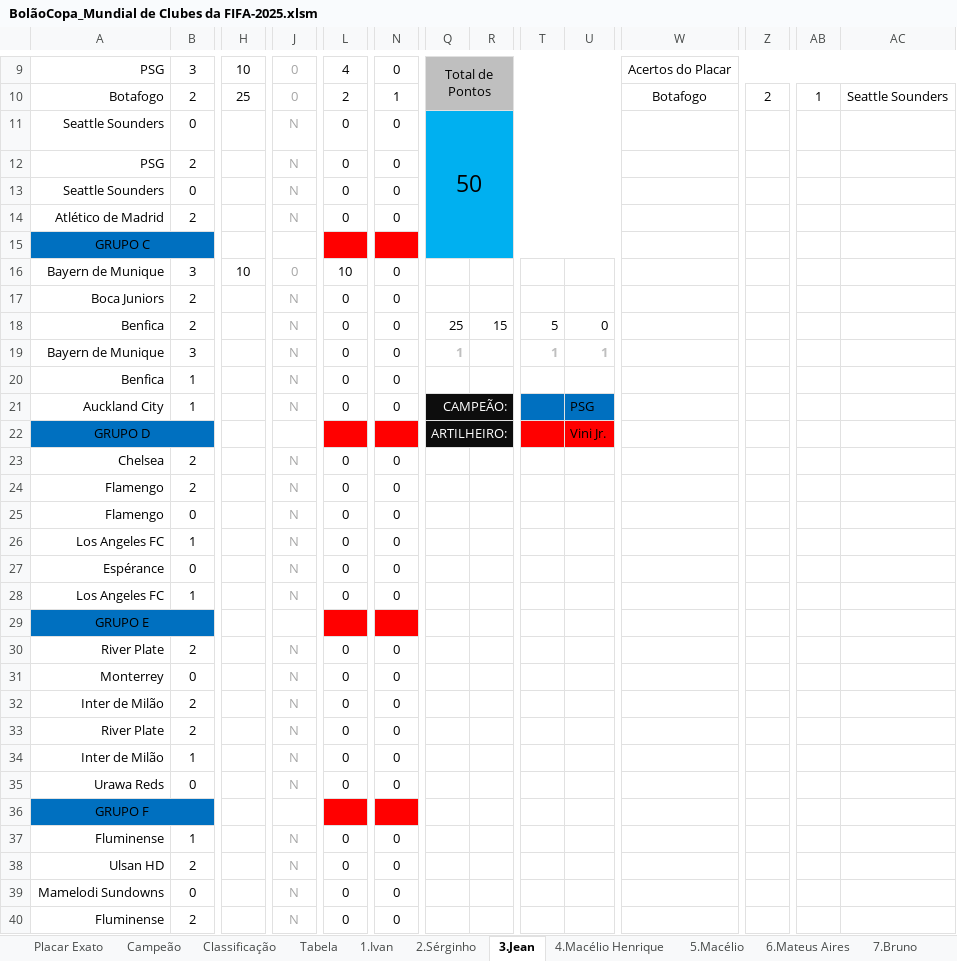
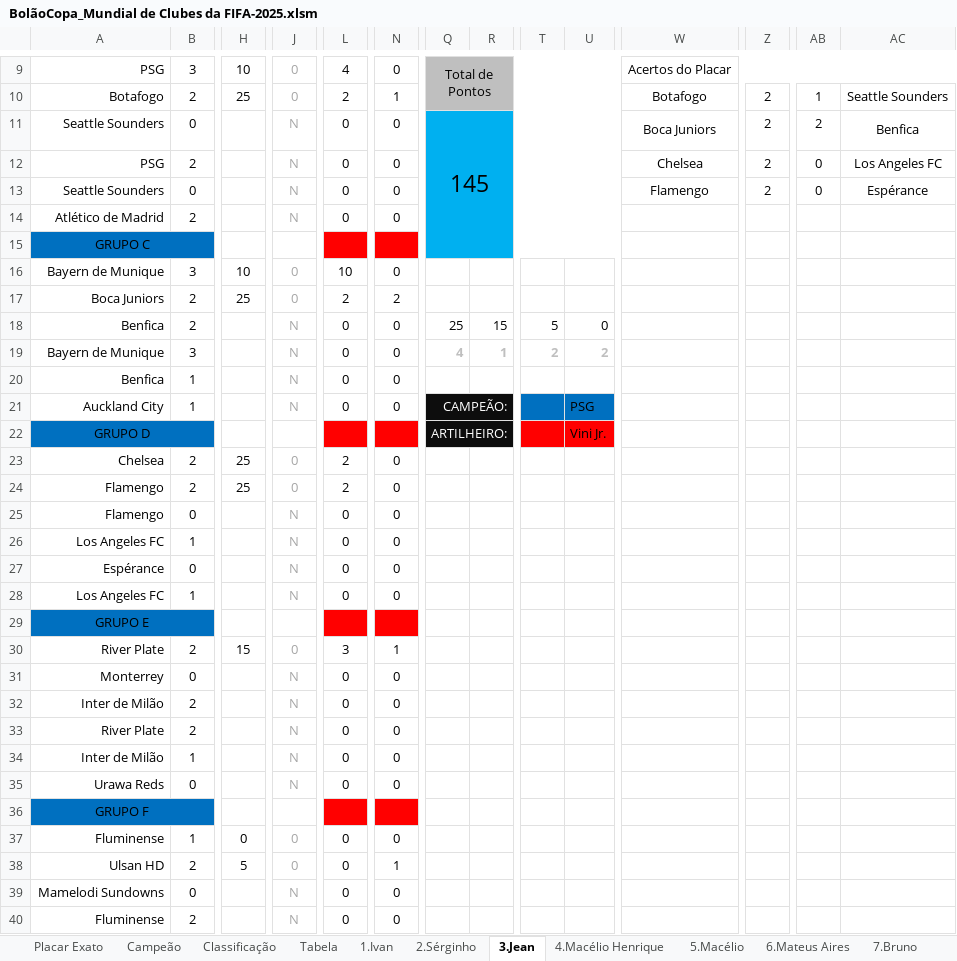
Before and after one commit to IvanIndaia/mundialdeclubes2025, an Excel workbook: docs/BolãoCopa_Mundial de Clubes da FIFA-2025.xlsm, sheet 3.Jean, drawn as a sheet; only a part is shown, gaps mark what is left out; values as stored, in another font and other column widths than the file's, no borders; charts and pictures not drawn; the diff names each change by its address in the sheet, - before the commit and + after, or states it on an @@ line.

```diff
--- a/docs/BolãoCopa_Mundial de Clubes da FIFA-2025.xlsm (sheet 3.Jean)
+++ b/docs/BolãoCopa_Mundial de Clubes da FIFA-2025.xlsm (sheet 3.Jean)
-Q11: 50
+Q11: 145
-W11: (empty)
+W11: Boca Juniors
-Z11:Z13: (empty)
+Z11:Z13: 2
-AB11: (empty)
+AB11: 2
-AC11: (empty)
+AC11: Benfica
-W12: (empty)
+W12: Chelsea
-AB12:AB13: (empty)
+AB12:AB13: 0
-AC12: (empty)
+AC12: Los Angeles FC
-W13: (empty)
+W13: Flamengo
-AC13: (empty)
+AC13: Espérance
-H17: (empty)
+H17: 25
-J17: N
+J17: 0
-L17: 0
+L17: 2
-N17: 0
+N17: 2
-Q19: 1
+Q19: 4
-R19: (empty)
+R19: 1
-T19: 1
+T19: 2
-U19: 1
+U19: 2
-H23:H24: (empty)
+H23:H24: 25
-J23:J24: N
+J23:J24: 0
-L23:L24: 0
+L23:L24: 2
-H30: (empty)
+H30: 15
-J30: N
+J30: 0
-L30: 0
+L30: 3
-N30: 0
+N30: 1
-H37: (empty)
+H37: 0
-J37:J38: N
+J37:J38: 0
-H38: (empty)
+H38: 5
-N38: 0
+N38: 1
```
Also changed, not shown: sheet Classificação, sheet Tabela, sheet Placar Exato, sheet 13.Manoel, sheet 20.Francesco, sheet 1.Ivan, 17 more sheets, hidden cells, 1 other file.
